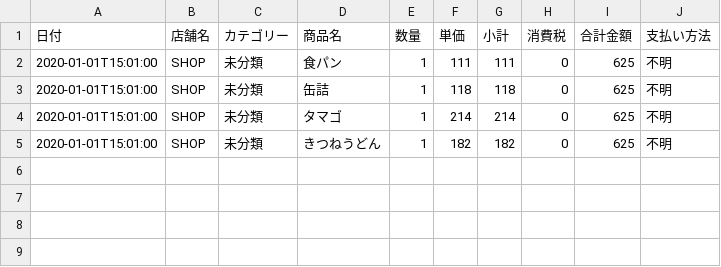
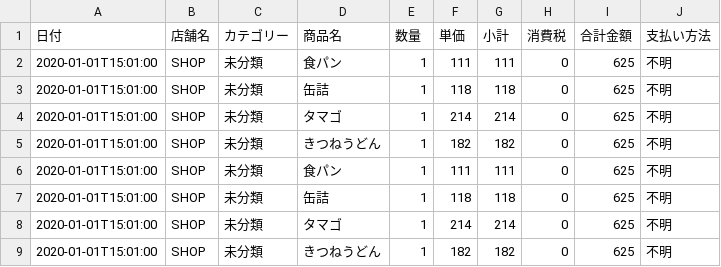
Before and after one commit to MiniSlime/kakeibo-sample, a CSV file: data/kakeibo.csv, drawn as a sheet; the diff names each change by its address in the sheet, - before the commit and + after, or states it on an @@ line.

```diff
--- a/data/kakeibo.csv
+++ b/data/kakeibo.csv
+row 6: 2020-01-01T15:01:00 | SHOP | 未分類 | 食パン | 1 | 111 | 111 | 0 | 625 | 不明
+row 7: 2020-01-01T15:01:00 | SHOP | 未分類 | 缶詰 | 1 | 118 | 118 | 0 | 625 | 不明
+row 8: 2020-01-01T15:01:00 | SHOP | 未分類 | タマゴ | 1 | 214 | 214 | 0 | 625 | 不明
+row 9: 2020-01-01T15:01:00 | SHOP | 未分類 | きつねうどん | 1 | 182 | 182 | 0 | 625 | 不明
```
Also changed, not shown: 3 other files.
